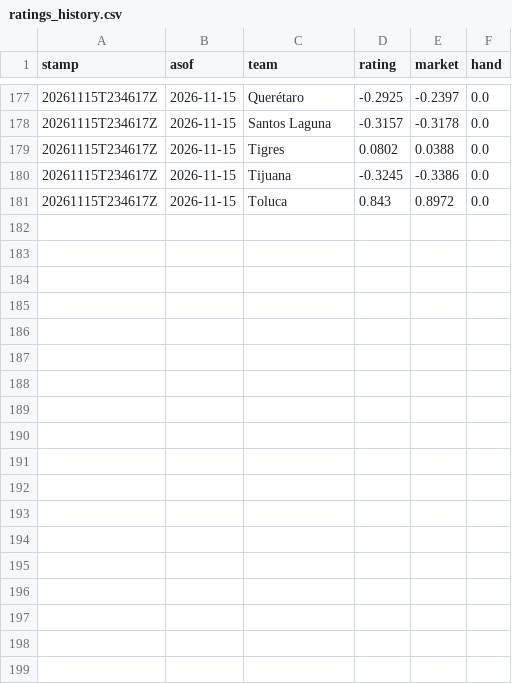
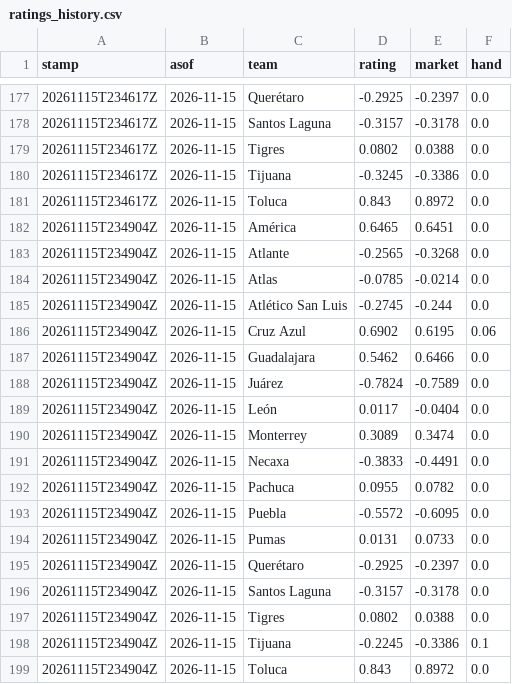
Before and after one commit to TheBallr/LIGA-MX, a CSV file: data/ratings/ratings_history.csv, drawn as a sheet; only a part is shown, gaps mark what is left out; the diff names each change by its address in the sheet, - before the commit and + after, or states it on an @@ line.

```diff
--- a/data/ratings/ratings_history.csv
+++ b/data/ratings/ratings_history.csv
+row 182: 20261115T234904Z | 2026-11-15 | América | 0.6465 | 0.6451 | 0.0
+row 183: 20261115T234904Z | 2026-11-15 | Atlante | -0.2565 | -0.3268 | 0.0
+row 184: 20261115T234904Z | 2026-11-15 | Atlas | -0.0785 | -0.0214 | 0.0
+row 185: 20261115T234904Z | 2026-11-15 | Atlético San Luis | -0.2745 | -0.244 | 0.0
+row 186: 20261115T234904Z | 2026-11-15 | Cruz Azul | 0.6902 | 0.6195 | 0.06
+row 187: 20261115T234904Z | 2026-11-15 | Guadalajara | 0.5462 | 0.6466 | 0.0
+row 188: 20261115T234904Z | 2026-11-15 | Juárez | -0.7824 | -0.7589 | 0.0
+row 189: 20261115T234904Z | 2026-11-15 | León | 0.0117 | -0.0404 | 0.0
+row 190: 20261115T234904Z | 2026-11-15 | Monterrey | 0.3089 | 0.3474 | 0.0
+row 191: 20261115T234904Z | 2026-11-15 | Necaxa | -0.3833 | -0.4491 | 0.0
+row 192: 20261115T234904Z | 2026-11-15 | Pachuca | 0.0955 | 0.0782 | 0.0
+row 193: 20261115T234904Z | 2026-11-15 | Puebla | -0.5572 | -0.6095 | 0.0
+row 194: 20261115T234904Z | 2026-11-15 | Pumas | 0.0131 | 0.0733 | 0.0
+row 195: 20261115T234904Z | 2026-11-15 | Querétaro | -0.2925 | -0.2397 | 0.0
+row 196: 20261115T234904Z | 2026-11-15 | Santos Laguna | -0.3157 | -0.3178 | 0.0
+row 197: 20261115T234904Z | 2026-11-15 | Tigres | 0.0802 | 0.0388 | 0.0
+row 198: 20261115T234904Z | 2026-11-15 | Tijuana | -0.2245 | -0.3386 | 0.1
+row 199: 20261115T234904Z | 2026-11-15 | Toluca | 0.843 | 0.8972 | 0.0
```
Also changed, not shown: data/ratings/blend.csv, data/ratings/hand_log.csv, 16 other files.
